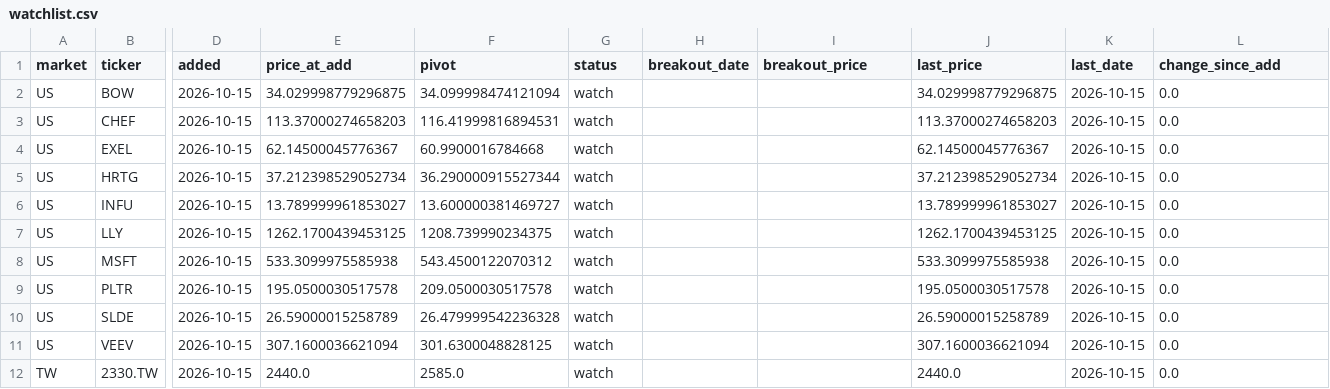
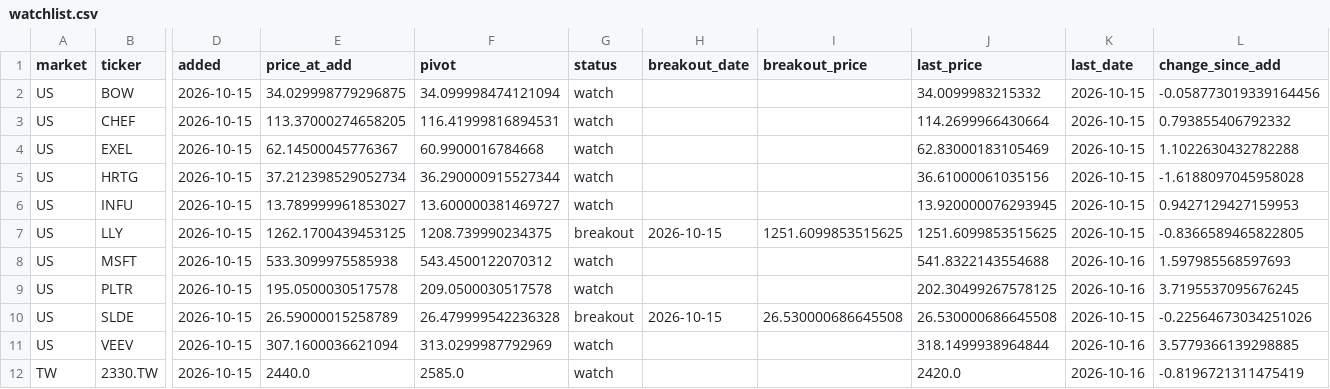
Before and after one commit to hsalehi10087/stock-scanner, a CSV file: data/canslim/watchlist.csv, drawn as a sheet; only a part is shown, gaps mark what is left out; the diff covers the shown part only; the diff names each change by its address in the sheet, - before the commit and + after, or states it on an @@ line.

```diff
--- a/data/canslim/watchlist.csv
+++ b/data/canslim/watchlist.csv
-J2 (last_price): 34.029998779296875
+J2 (last_price): 34.0099983215332
-L2 (change_since_add): 0.0
+L2 (change_since_add): -0.058773019339164456
-E3 (price_at_add): 113.37000274658203
+E3 (price_at_add): 113.37000274658205
-J3 (last_price): 113.37000274658203
+J3 (last_price): 114.2699966430664
-L3 (change_since_add): 0.0
+L3 (change_since_add): 0.793855406792332
-J4 (last_price): 62.14500045776367
+J4 (last_price): 62.83000183105469
-L4 (change_since_add): 0.0
+L4 (change_since_add): 1.1022630432782288
-J5 (last_price): 37.212398529052734
+J5 (last_price): 36.61000061035156
-L5 (change_since_add): 0.0
+L5 (change_since_add): -1.6188097045958028
-J6 (last_price): 13.789999961853027
+J6 (last_price): 13.920000076293945
-L6 (change_since_add): 0.0
+L6 (change_since_add): 0.9427129427159953
-G7 (status): watch
+G7 (status): breakout
-H7 (breakout_date): (empty)
+H7 (breakout_date): 2026-10-15
-I7 (breakout_price): (empty)
+I7 (breakout_price): 1251.6099853515625
-J7 (last_price): 1262.1700439453125
+J7 (last_price): 1251.6099853515625
-L7 (change_since_add): 0.0
+L7 (change_since_add): -0.8366589465822805
-J8 (last_price): 533.3099975585938
+J8 (last_price): 541.8322143554688
-K8:K9 (last_date): 2026-10-15
+K8:K9 (last_date): 2026-10-16
-L8 (change_since_add): 0.0
+L8 (change_since_add): 1.597985568597693
-J9 (last_price): 195.0500030517578
+J9 (last_price): 202.30499267578125
-L9 (change_since_add): 0.0
+L9 (change_since_add): 3.7195537095676245
-G10 (status): watch
+G10 (status): breakout
-H10 (breakout_date): (empty)
+H10 (breakout_date): 2026-10-15
-I10 (breakout_price): (empty)
+I10 (breakout_price): 26.530000686645508
-J10 (last_price): 26.59000015258789
+J10 (last_price): 26.530000686645508
-L10 (change_since_add): 0.0
+L10 (change_since_add): -0.22564673034251026
-F11 (pivot): 301.6300048828125
+F11 (pivot): 313.0299987792969
-J11 (last_price): 307.1600036621094
+J11 (last_price): 318.1499938964844
-K11:K12 (last_date): 2026-10-15
+K11:K12 (last_date): 2026-10-16
-L11 (change_since_add): 0.0
+L11 (change_since_add): 3.5779366139298885
-J12 (last_price): 2440.0
+J12 (last_price): 2420.0
-L12 (change_since_add): 0.0
+L12 (change_since_add): -0.8196721311475419
```
Also changed, not shown: 5 added rows and 44 edited cells elsewhere in this file, data/canslim/universe_us.csv, 7 other files.
